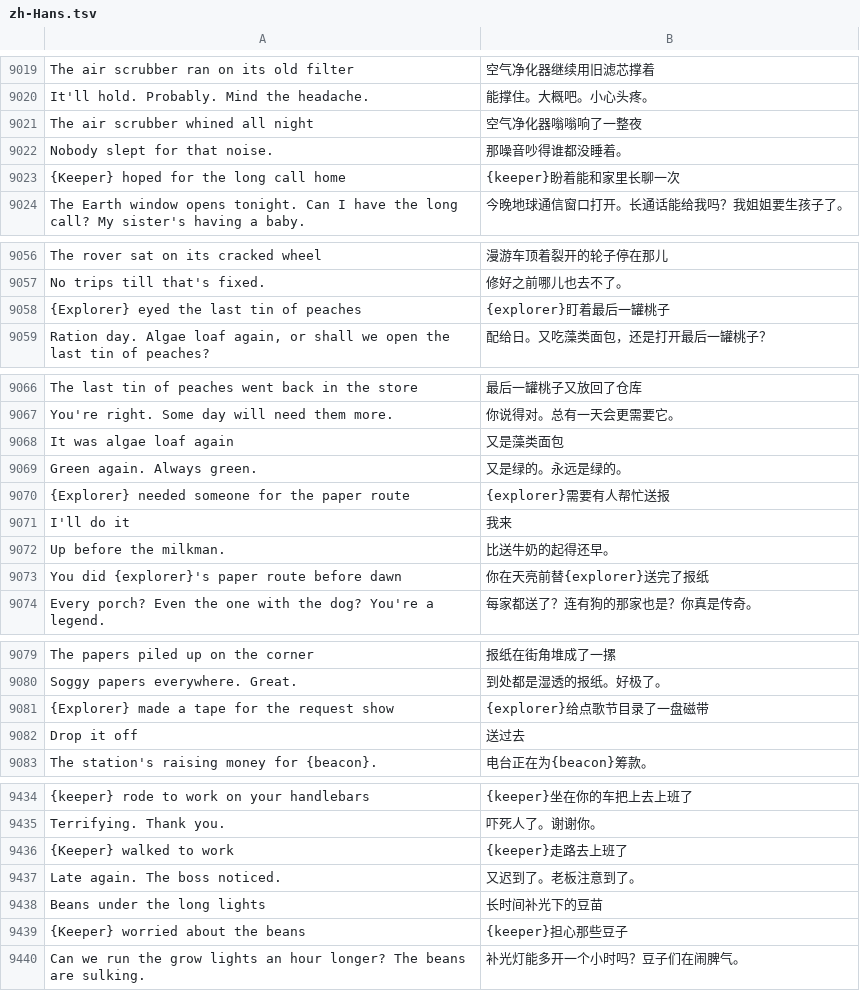
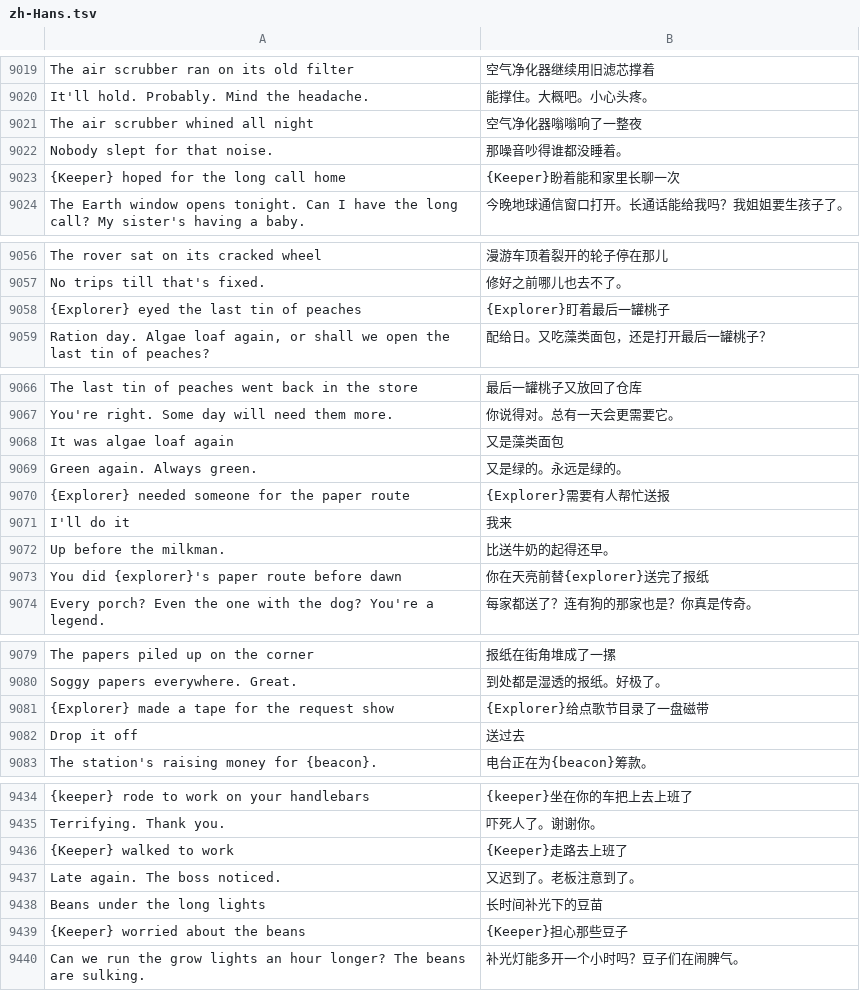
Before and after one commit to hxddh/world-machine, a TSV file: worlds/pocket-universe/locales/zh-Hans.tsv, drawn as a sheet; only a part is shown, gaps mark what is left out; the diff covers the shown part only; the diff names each change by its address in the sheet, - before the commit and + after, or states it on an @@ line.

```diff
--- a/worlds/pocket-universe/locales/zh-Hans.tsv
+++ b/worlds/pocket-universe/locales/zh-Hans.tsv
-B9023: {keeper}盼着能和家里长聊一次
+B9023: {Keeper}盼着能和家里长聊一次
-B9058: {explorer}盯着最后一罐桃子
+B9058: {Explorer}盯着最后一罐桃子
-B9070: {explorer}需要有人帮忙送报
+B9070: {Explorer}需要有人帮忙送报
-B9081: {explorer}给点歌节目录了一盘磁带
+B9081: {Explorer}给点歌节目录了一盘磁带
-B9436: {keeper}走路去上班了
+B9436: {Keeper}走路去上班了
-B9439: {keeper}担心那些豆子
+B9439: {Keeper}担心那些豆子
```
Also changed, not shown: 21 edited cells elsewhere in this file, crates/world-gpui/locales/ja.tsv, crates/world-gpui/locales/zh-Hans.tsv, 10 other files.
